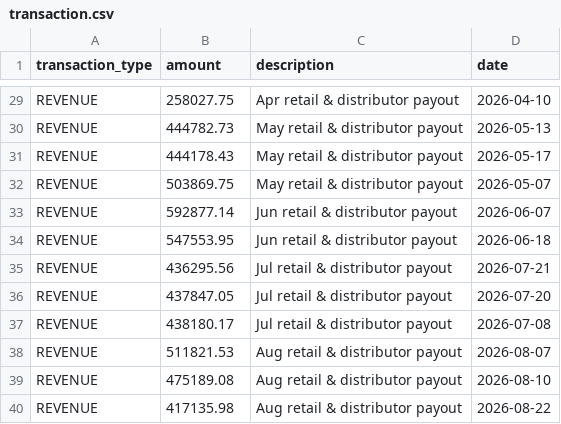
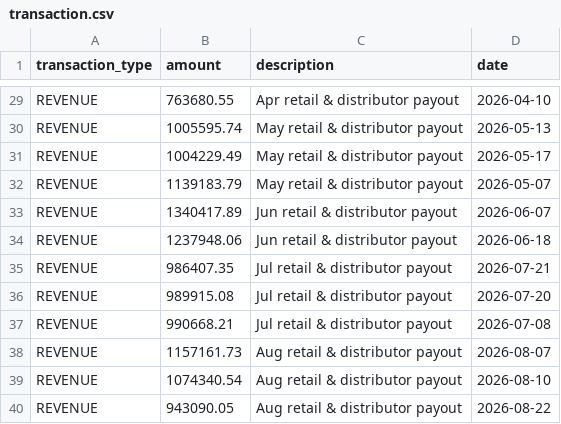
Before and after one commit to yuvraj4461/hex-business-ai, a CSV file: docs/demo-data/transaction.csv, drawn as a sheet; only a part is shown, gaps mark what is left out; the diff covers the shown part only; the diff names each change by its address in the sheet, - before the commit and + after, or states it on an @@ line.

```diff
--- a/docs/demo-data/transaction.csv
+++ b/docs/demo-data/transaction.csv
-B29 (amount): 258027.75
+B29 (amount): 763680.55
-B30 (amount): 444782.73
+B30 (amount): 1005595.74
-B31 (amount): 444178.43
+B31 (amount): 1004229.49
-B32 (amount): 503869.75
+B32 (amount): 1139183.79
-B33 (amount): 592877.14
+B33 (amount): 1340417.89
-B34 (amount): 547553.95
+B34 (amount): 1237948.06
-B35 (amount): 436295.56
+B35 (amount): 986407.35
-B36 (amount): 437847.05
+B36 (amount): 989915.08
-B37 (amount): 438180.17
+B37 (amount): 990668.21
-B38 (amount): 511821.53
+B38 (amount): 1157161.73
-B39 (amount): 475189.08
+B39 (amount): 1074340.54
-B40 (amount): 417135.98
+B40 (amount): 943090.05
```
Also changed, not shown: 27 edited cells elsewhere in this file, 1 other file.
